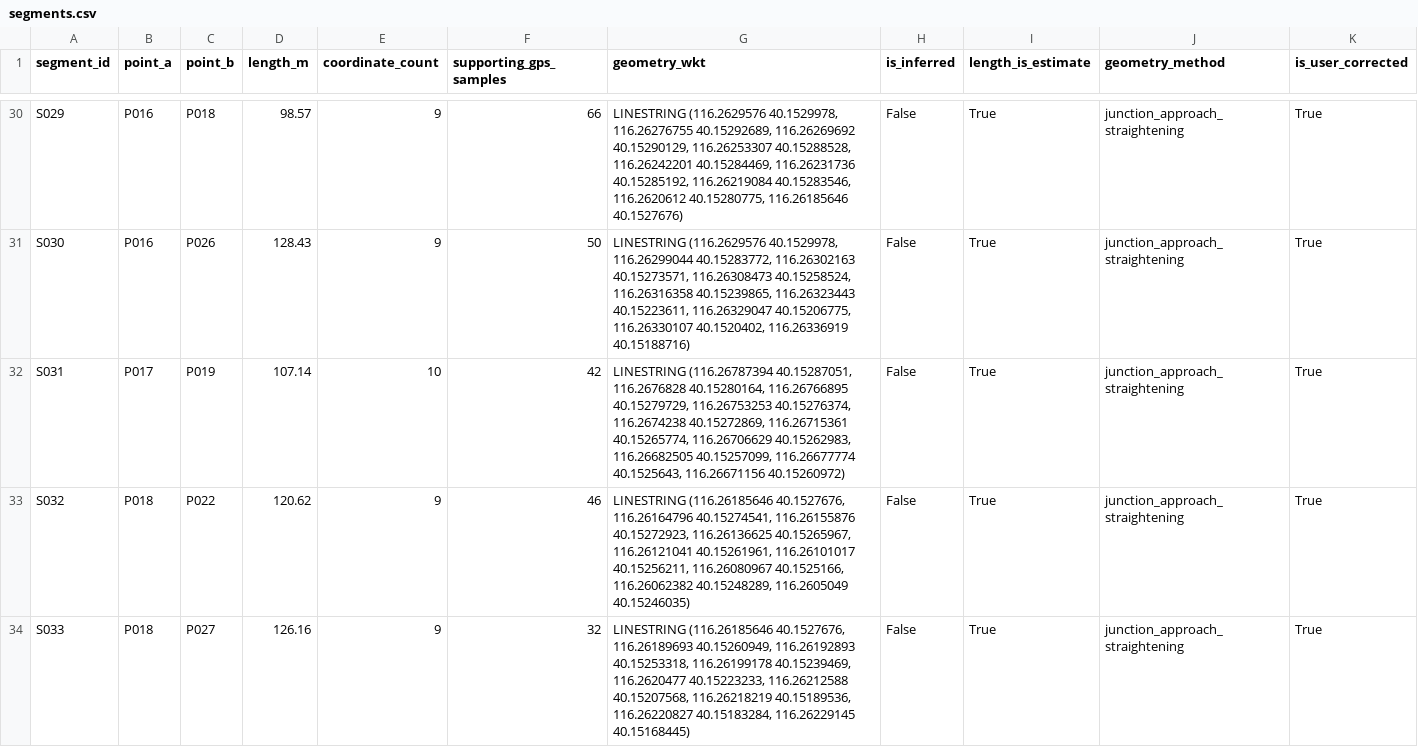
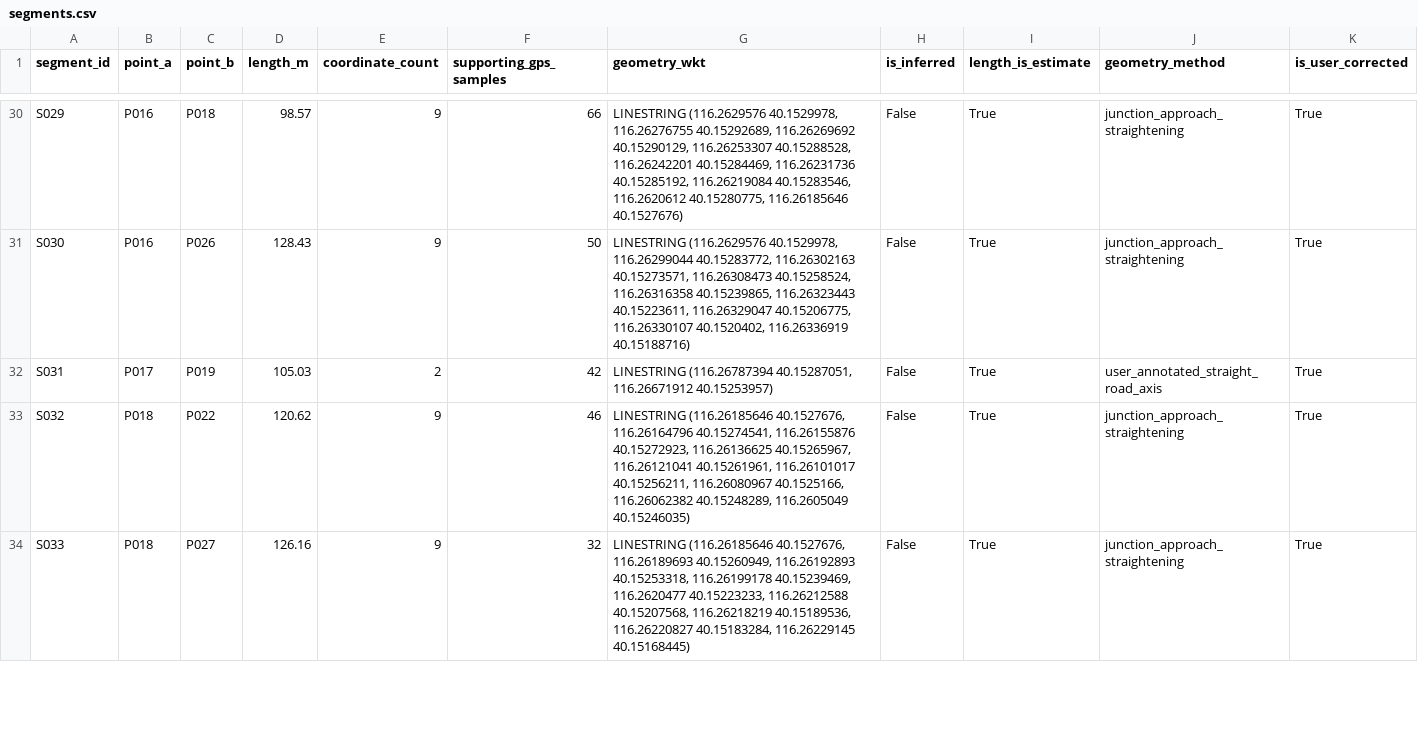
Before and after one commit to highestop/BUAACampusRidingMap, a CSV file: segments.csv, drawn as a sheet; only a part is shown, gaps mark what is left out; the diff covers the shown part only.

```diff
--- a/segments.csv
+++ b/segments.csv
@@ -31,3 +31,3 @@ S029,P016,P018,98.57,9,66,"LINESTRING (116.2629576 40.1529978, 116.26276755 40.1
 S030,P016,P026,128.43,9,50,"LINESTRING (116.2629576 40.1529978, 116.26299044 40.15283772, 116.26302163 40.15273571, 116.26308473 40.15258524, 116.26316358 40.15239865, 116.26323443 40.15223611, 116.26329047 40.15206775, 116.26330107 40.1520402, 116.26336919 40.15188716)",False,True,junction_approach_straightening,True
-S031,P017,P019,107.14,10,42,"LINESTRING (116.26787394 40.15287051, 116.2676828 40.15280164, 116.26766895 40.15279729, 116.26753253 40.15276374, 116.2674238 40.15272869, 116.26715361 40.15265774, 116.26706629 40.15262983, 116.26682505 40.15257099, 116.26677774 40.1525643, 116.26671156 40.15260972)",False,True,junction_approach_straightening,True
+S031,P017,P019,105.03,2,42,"LINESTRING (116.26787394 40.15287051, 116.26671912 40.15253957)",False,True,user_annotated_straight_road_axis,True
 S032,P018,P022,120.62,9,46,"LINESTRING (116.26185646 40.1527676, 116.26164796 40.15274541, 116.26155876 40.15272923, 116.26136625 40.15265967, 116.26121041 40.15261961, 116.26101017 40.15256211, 116.26080967 40.1525166, 116.26062382 40.15248289, 116.2605049 40.15246035)",False,True,junction_approach_straightening,True
```
Also changed, not shown: 1 added row and 32 edited cells elsewhere in this file, points.csv, 5 other files.
